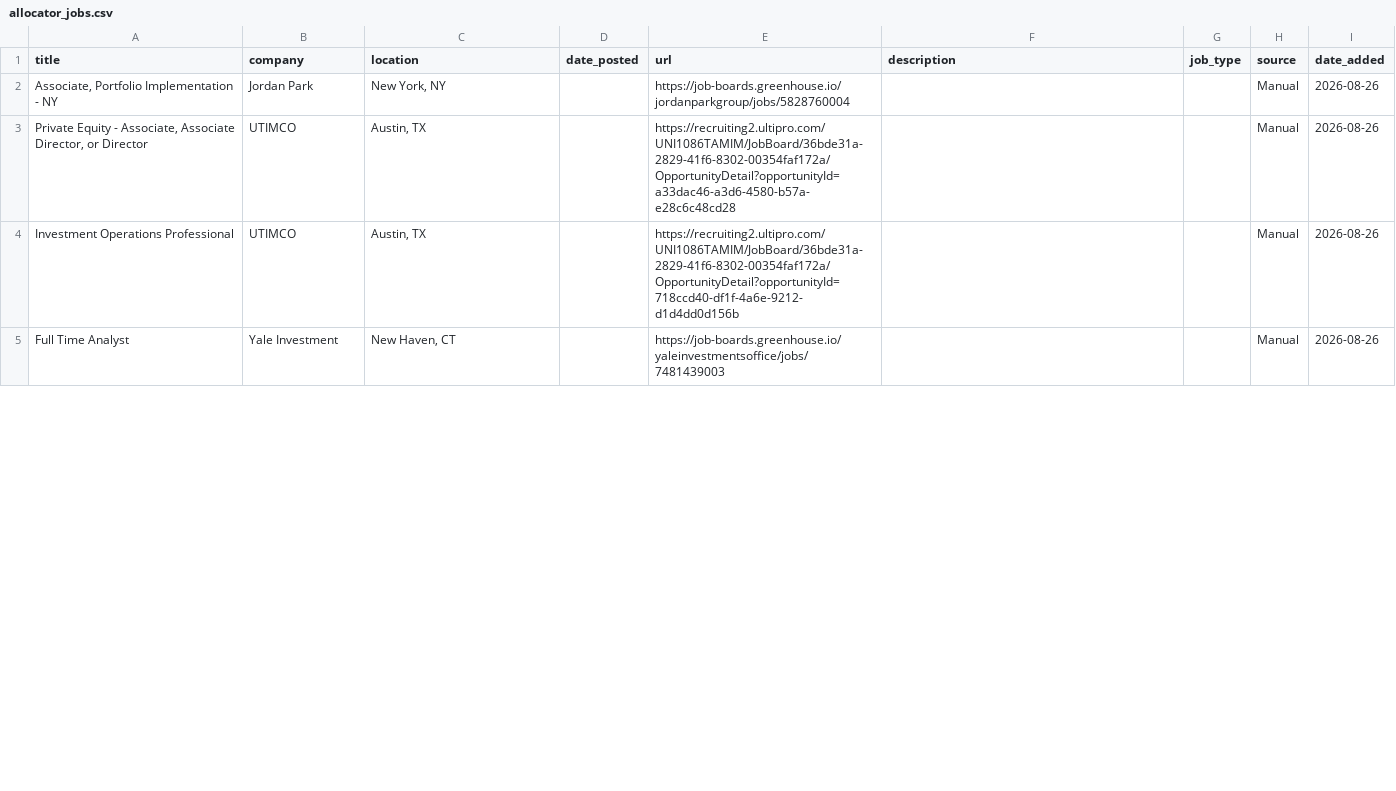
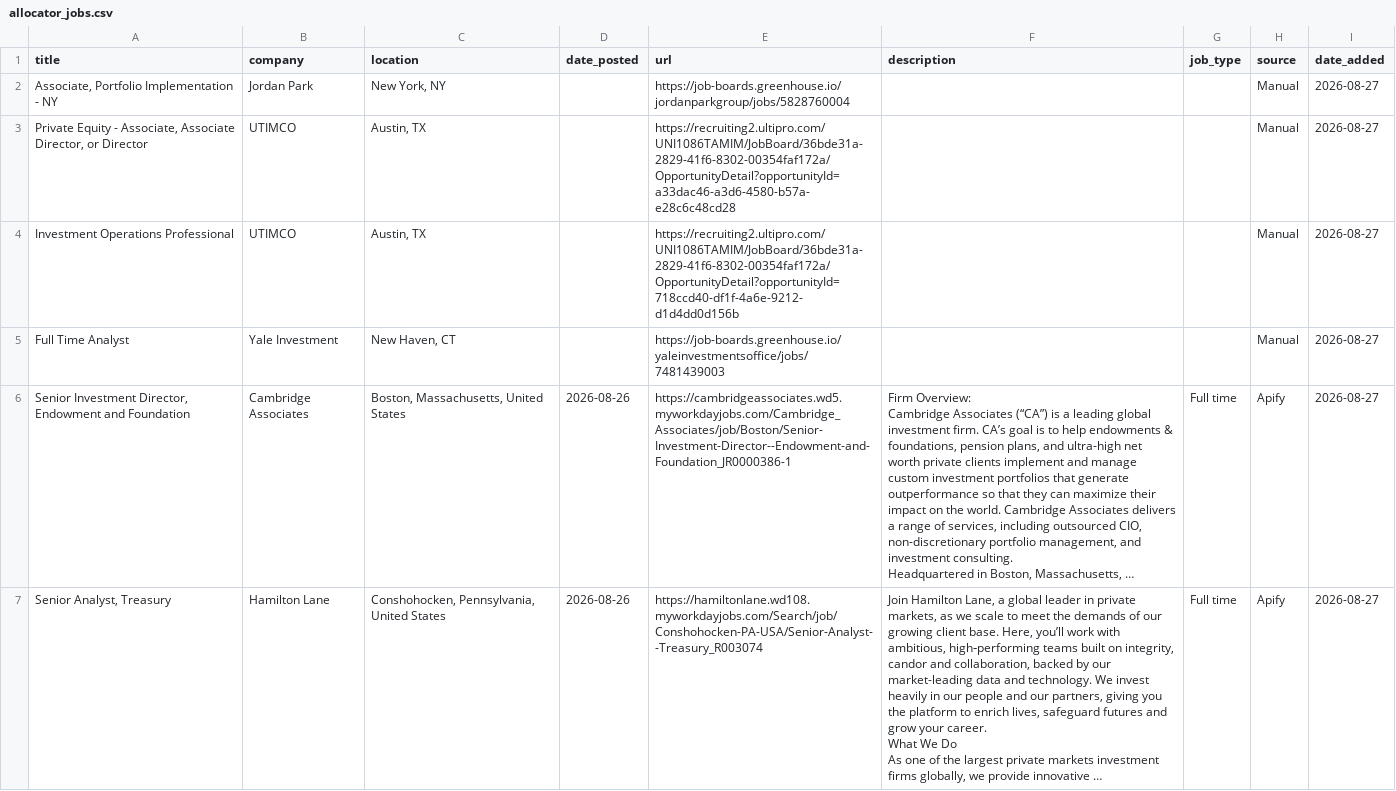
Before and after one commit to kamitchell588/allocator-jobs, a CSV file: allocator_jobs.csv, drawn as a sheet; only a part is shown; ↵ is a line break in a cell; the diff covers the shown part only; the diff names each change by its address in the sheet, - before the commit and + after, or states it on an @@ line.

```diff
--- a/allocator_jobs.csv
+++ b/allocator_jobs.csv
-I2:I5 (date_added): 2026-08-26
+I2:I5 (date_added): 2026-08-27
+row 6: Senior Investment Director, Endowment and Foundation | Cambridge Associates | Boston, Massachusetts, United States | 2026-08-26 | https://cambridgeassociates.wd5.myworkdayjobs.com/Cambridge_Associates/job/Boston/Senior-Investment-Director--Endowment-and-Foundation_JR0000386-1 | Firm Overview: ↵ Cambridge Associates (“CA”) is a leading global investment firm. CA’s goal is to help endowments & foundations, pension plans, and ultra-high net worth private clients implement and manage custom investment portfolios that generate outperformance so that they can maximize their impact on the world. Cambridge Associates delivers a range of services, including outsourced CIO, non-discretionary portfolio management, and investment consulting. ↵ Headquartered in Boston, Massachusetts, … | Full time | Apify | 2026-08-27
+row 7: Senior Analyst, Treasury | Hamilton Lane | Conshohocken, Pennsylvania, United States | 2026-08-26 | https://hamiltonlane.wd108.myworkdayjobs.com/Search/job/Conshohocken-PA-USA/Senior-Analyst--Treasury_R003074 | Join Hamilton Lane, a global leader in private markets, as we scale to meet the demands of our growing client base. Here, you’ll work with ambitious, high‑performing teams built on integrity, candor and collaboration, backed by our market-leading data and technology. We invest heavily in our people and our partners, giving you the platform to enrich lives, safeguard futures and grow your career. ↵ What We Do ↵ As one of the largest private markets investment firms globally, we provide innovative … | Full time | Apify | 2026-08-27
```
Also changed, not shown: 7 added rows, 3 removed rows and 19 edited cells elsewhere in this file, 2 other files.
